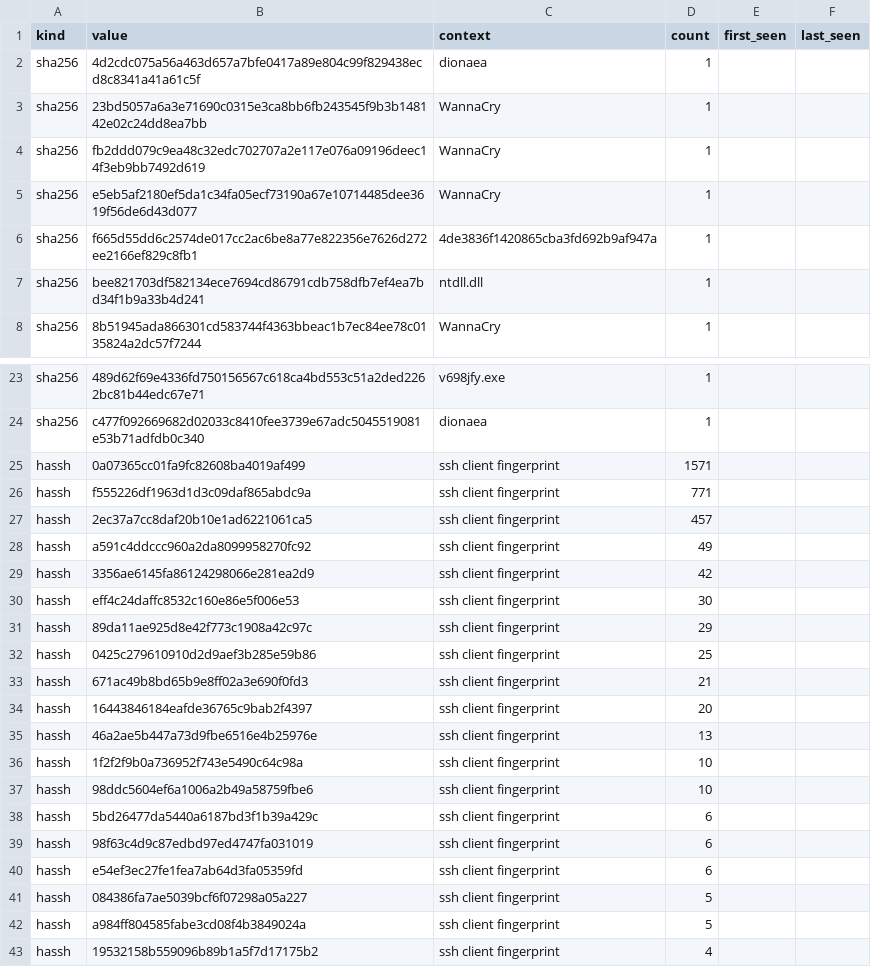
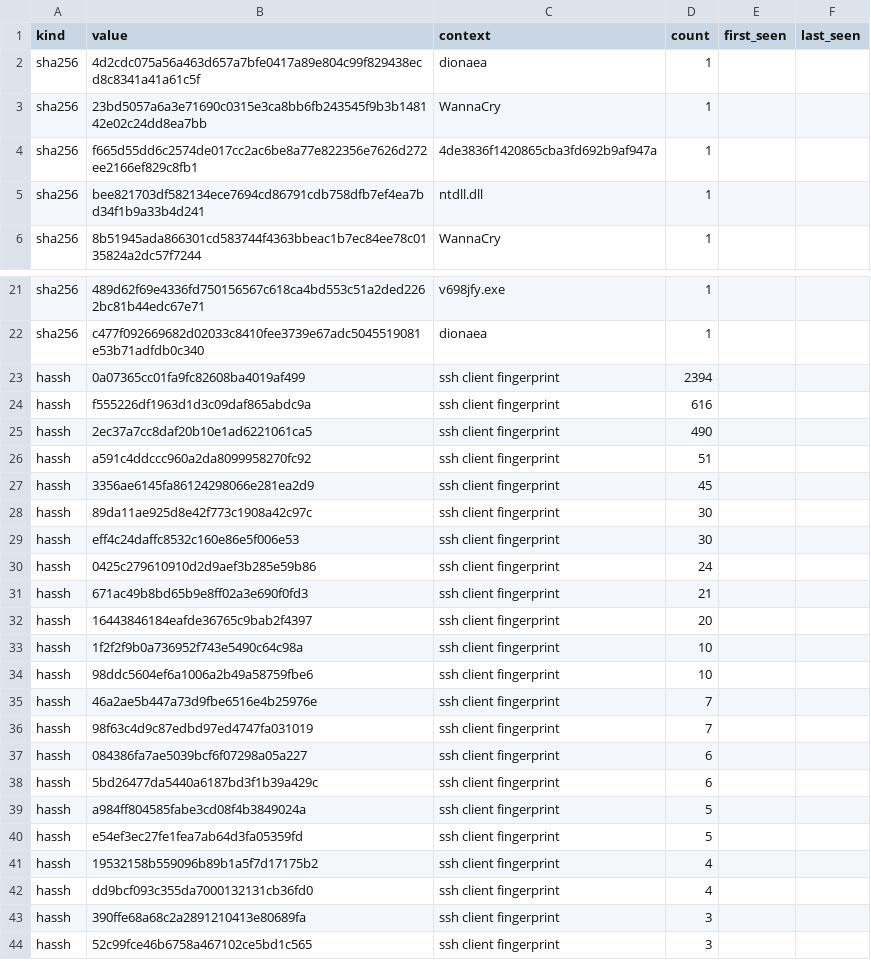
Before and after one commit to unerror/security, a CSV file: feeds/honeypot/iocs.csv, drawn as a sheet; only a part is shown, gaps mark what is left out; the shorter side is filled out with more unchanged rows; the diff covers the shown part only.

```diff
--- a/feeds/honeypot/iocs.csv
+++ b/feeds/honeypot/iocs.csv
@@ -3,4 +3,2 @@ sha256,4d2cdc075a56a463d657a7bfe0417a89e804c99f829438ecd8c8341a41a61c5f,dionaea,
 sha256,23bd5057a6a3e71690c0315e3ca8bb6fb243545f9b3b148142e02c24dd8ea7bb,WannaCry,1,,
-sha256,fb2ddd079c9ea48c32edc702707a2e117e076a09196deec14f3eb9bb7492d619,WannaCry,1,,
-sha256,e5eb5af2180ef5da1c34fa05ecf73190a67e10714485dee3619f56de6d43d077,WannaCry,1,,
 sha256,f665d55dd6c2574de017cc2ac6be8a77e822356e7626d272ee2166ef829c8fb1,4de3836f1420865cba3fd692b9af947a,1,,
@@ -24,20 +22,20 @@ sha256,489d62f69e4336fd750156567c618ca4bd553c51a2ded2262bc81b44edc67e71,v698jfy.
 sha256,c477f092669682d02033c8410fee3739e67adc5045519081e53b71adfdb0c340,dionaea,1,,
-hassh,0a07365cc01fa9fc82608ba4019af499,ssh client fingerprint,1571,,
-hassh,f555226df1963d1d3c09daf865abdc9a,ssh client fingerprint,771,,
-hassh,2ec37a7cc8daf20b10e1ad6221061ca5,ssh client fingerprint,457,,
-hassh,a591c4ddccc960a2da8099958270fc92,ssh client fingerprint,49,,
-hassh,3356ae6145fa86124298066e281ea2d9,ssh client fingerprint,42,,
+hassh,0a07365cc01fa9fc82608ba4019af499,ssh client fingerprint,2394,,
+hassh,f555226df1963d1d3c09daf865abdc9a,ssh client fingerprint,616,,
+hassh,2ec37a7cc8daf20b10e1ad6221061ca5,ssh client fingerprint,490,,
+hassh,a591c4ddccc960a2da8099958270fc92,ssh client fingerprint,51,,
+hassh,3356ae6145fa86124298066e281ea2d9,ssh client fingerprint,45,,
+hassh,89da11ae925d8e42f773c1908a42c97c,ssh client fingerprint,30,,
 hassh,eff4c24daffc8532c160e86e5f006e53,ssh client fingerprint,30,,
-hassh,89da11ae925d8e42f773c1908a42c97c,ssh client fingerprint,29,,
-hassh,0425c279610910d2d9aef3b285e59b86,ssh client fingerprint,25,,
+hassh,0425c279610910d2d9aef3b285e59b86,ssh client fingerprint,24,,
 hassh,671ac49b8bd65b9e8ff02a3e690f0fd3,ssh client fingerprint,21,,
 hassh,16443846184eafde36765c9bab2f4397,ssh client fingerprint,20,,
-hassh,46a2ae5b447a73d9fbe6516e4b25976e,ssh client fingerprint,13,,
 hassh,1f2f2f9b0a736952f743e5490c64c98a,ssh client fingerprint,10,,
 hassh,98ddc5604ef6a1006a2b49a58759fbe6,ssh client fingerprint,10,,
+hassh,46a2ae5b447a73d9fbe6516e4b25976e,ssh client fingerprint,7,,
+hassh,98f63c4d9c87edbd97ed4747fa031019,ssh client fingerprint,7,,
+hassh,084386fa7ae5039bcf6f07298a05a227,ssh client fingerprint,6,,
 hassh,5bd26477da5440a6187bd3f1b39a429c,ssh client fingerprint,6,,
-hassh,98f63c4d9c87edbd97ed4747fa031019,ssh client fingerprint,6,,
-hassh,e54ef3ec27fe1fea7ab64d3fa05359fd,ssh client fingerprint,6,,
-hassh,084386fa7ae5039bcf6f07298a05a227,ssh client fingerprint,5,,
 hassh,a984ff804585fabe3cd08f4b3849024a,ssh client fingerprint,5,,
+hassh,e54ef3ec27fe1fea7ab64d3fa05359fd,ssh client fingerprint,5,,
 hassh,19532158b559096b89b1a5f7d17175b2,ssh client fingerprint,4,,
```
Also changed, not shown: 2 removed rows elsewhere in this file, 13 other files.
